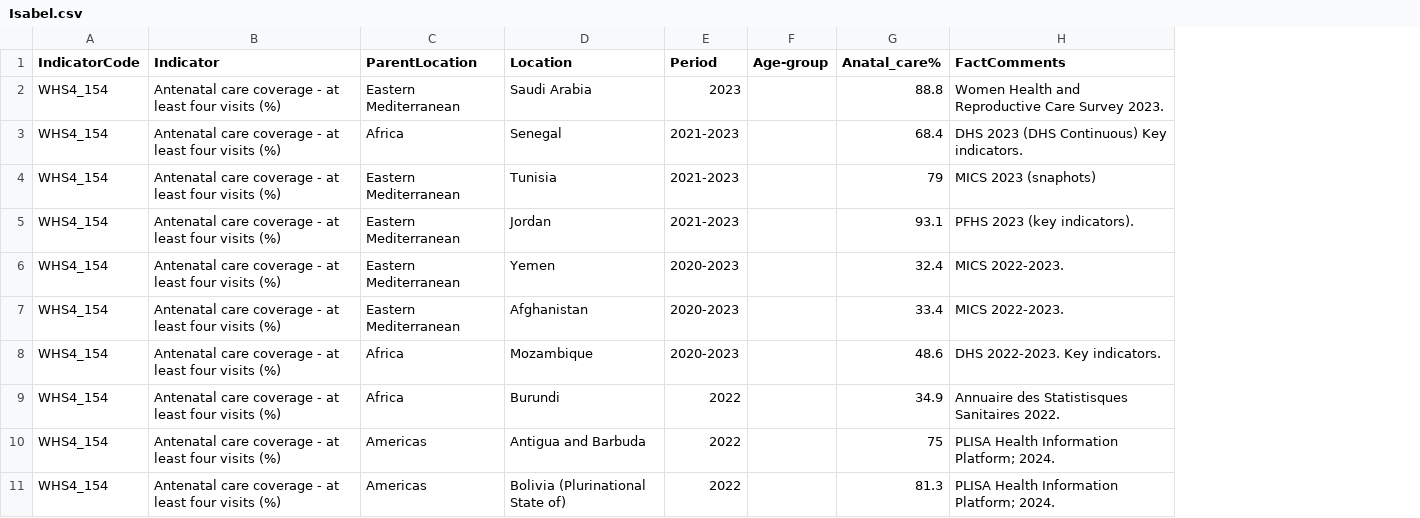
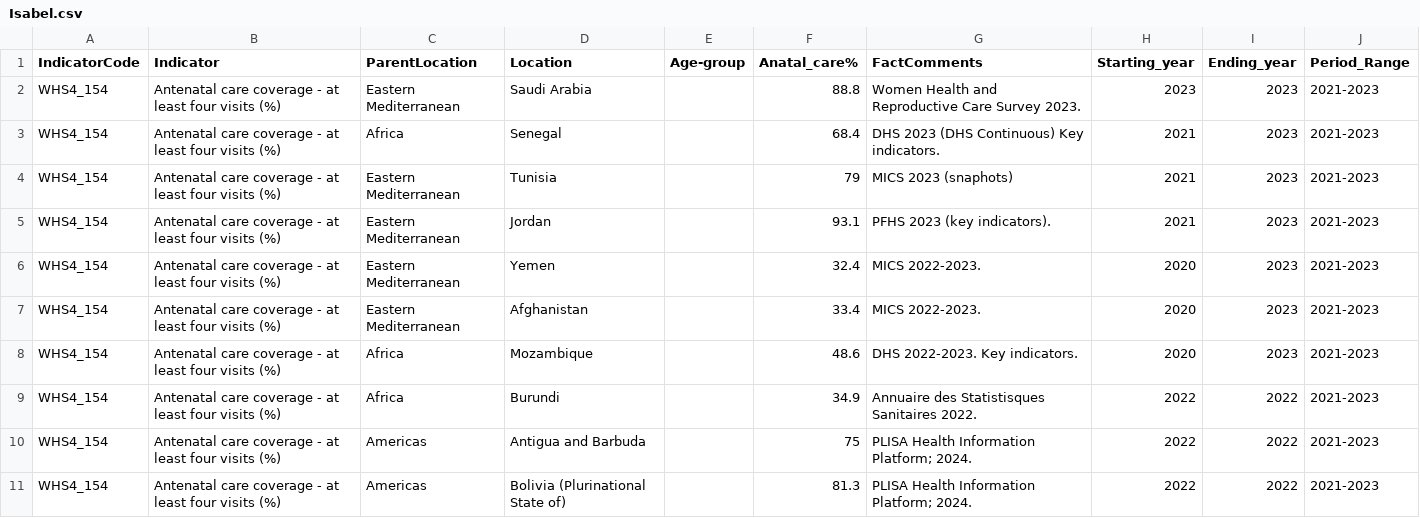
Before and after one commit to laurar9889/Project_3_Team_1, a CSV file: Output/Isabel.csv, drawn as a sheet; only a part is shown; removed rows and columns are numbered as before the commit, all else as after; the diff names each change by its address in the sheet, - before the commit and + after, or states it on an @@ line.

Commit message:
adding columns

```diff
--- a/Output/Isabel.csv
+++ b/Output/Isabel.csv
-column E (Period), rows 2-11: 2023 | 2021-2023 | 2021-2023 | 2021-2023 | 2020-2023 | 2020-2023 | 2020-2023 | 2022 | 2022 | 2022
+column H (Starting_year), rows 2-11: 2023 | 2021 | 2021 | 2021 | 2020 | 2020 | 2020 | 2022 | 2022 | 2022
+column I (Ending_year), rows 2-11: 2023 | 2023 | 2023 | 2023 | 2023 | 2023 | 2023 | 2022 | 2022 | 2022
+column J (Period_Range), rows 2-11: all 2021-2023
```
Also changed, not shown: 1 other file.
